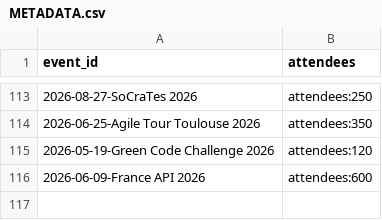
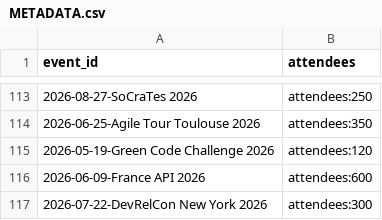
Before and after one commit to juliafmorgado/developers-conferences-agenda, a CSV file: METADATA.csv, drawn as a sheet; only a part is shown, gaps mark what is left out; the diff names each change by its address in the sheet, - before the commit and + after, or states it on an @@ line.

```diff
--- a/METADATA.csv
+++ b/METADATA.csv
+row 117: 2026-07-22-DevRelCon New York 2026 | attendees:300
```
Also changed, not shown: 1 other file.
